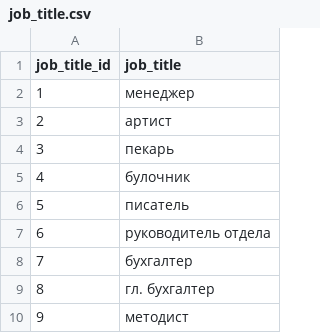
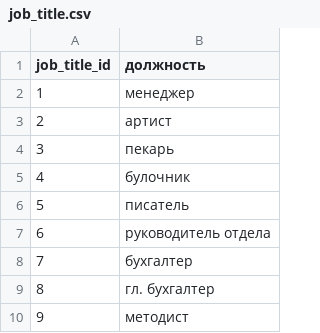
Before and after one commit to Motobog/Homework_8, a CSV file: job_title.csv, drawn as a sheet; the diff names each change by its address in the sheet, - before the commit and + after, or states it on an @@ line.

```diff
--- a/job_title.csv
+++ b/job_title.csv
-B1: job_title
+B1: должность
```
Also changed, not shown: list_of_imployees.csv, salary.csv, 7 other files.
